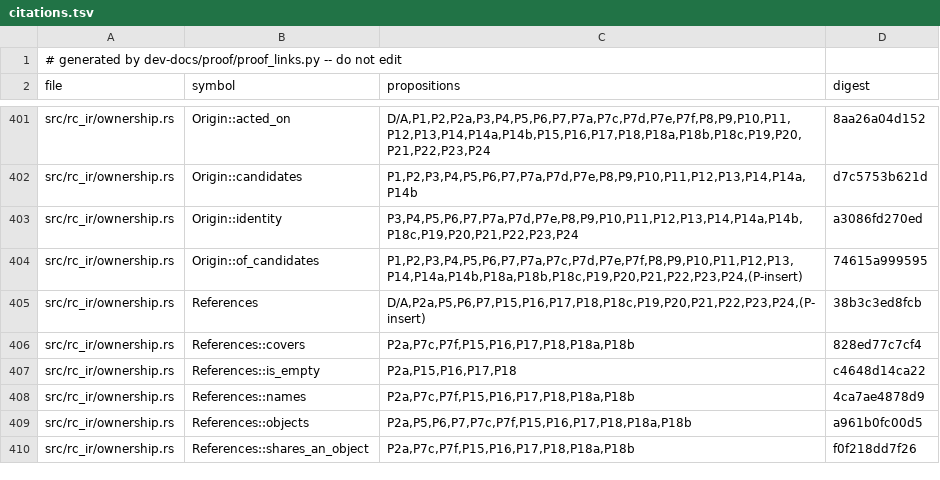
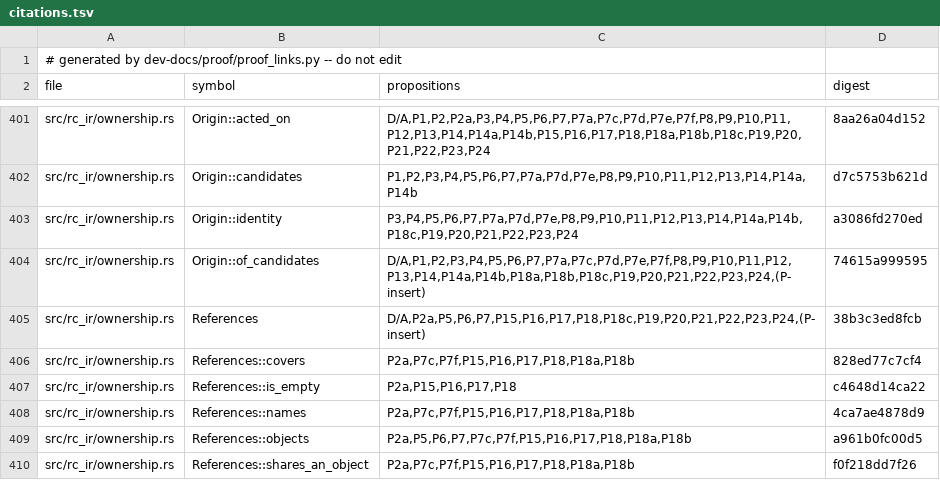
Before and after one commit to tttmmmyyyy/fixlang, a TSV file: dev-docs/proof/rc_ir/borrow-cancel/citations.tsv, drawn as a sheet; only a part is shown, gaps mark what is left out.

```diff
--- a/dev-docs/proof/rc_ir/borrow-cancel/citations.tsv
+++ b/dev-docs/proof/rc_ir/borrow-cancel/citations.tsv
@@ -403,3 +403,3 @@ src/rc_ir/ownership.rs	Origin::candidates	P1,P2,P3,P4,P5,P6,P7,P7a,P7d,P7e,P8,P9
 src/rc_ir/ownership.rs	Origin::identity	P3,P4,P5,P6,P7,P7a,P7d,P7e,P8,P9,P10,P11,P12,P13,P14,P14a,P14b,P18c,P19,P20,P21,P22,P23,P24	a3086fd270ed
-src/rc_ir/ownership.rs	Origin::of_candidates	P1,P2,P3,P4,P5,P6,P7,P7a,P7c,P7d,P7e,P7f,P8,P9,P10,P11,P12,P13,P14,P14a,P14b,P18a,P18b,P18c,P19,P20,P21,P22,P23,P24,(P-insert)	74615a999595
+src/rc_ir/ownership.rs	Origin::of_candidates	D/A,P1,P2,P3,P4,P5,P6,P7,P7a,P7c,P7d,P7e,P7f,P8,P9,P10,P11,P12,P13,P14,P14a,P14b,P18a,P18b,P18c,P19,P20,P21,P22,P23,P24,(P-insert)	74615a999595
 src/rc_ir/ownership.rs	References	D/A,P2a,P5,P6,P7,P15,P16,P17,P18,P18c,P19,P20,P21,P22,P23,P24,(P-insert)	38b3c3ed8fcb
```
Also changed, not shown: 2 other files.
